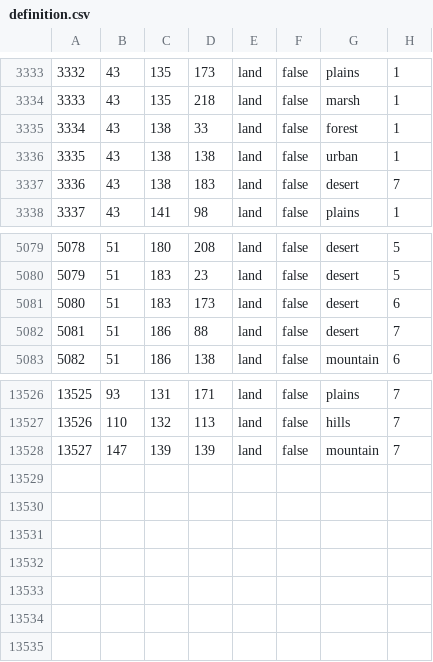
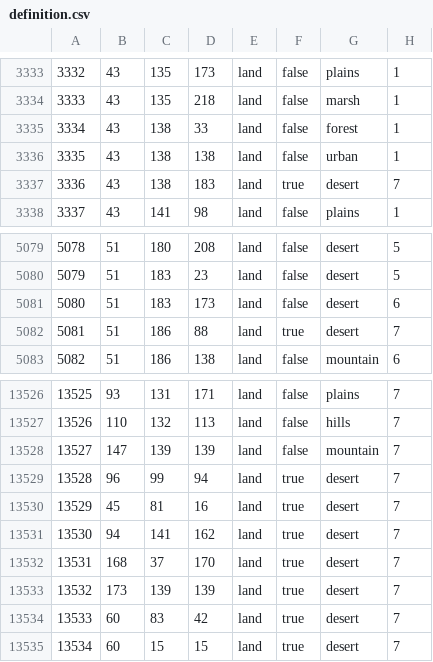
Before and after one commit to Xaelor/the-great-war-redux, a CSV file: map/definition.csv, drawn as a sheet; only a part is shown, gaps mark what is left out.

```diff
--- a/map/definition.csv
+++ b/map/definition.csv
@@ -3336,3 +3336,3 @@
 3335;43;138;138;land;false;urban;1
-3336;43;138;183;land;false;desert;7
+3336;43;138;183;land;true;desert;7
 3337;43;141;98;land;false;plains;1
@@ -5081,3 +5081,3 @@
 5080;51;183;173;land;false;desert;6
-5081;51;186;88;land;false;desert;7
+5081;51;186;88;land;true;desert;7
 5082;51;186;138;land;false;mountain;6
@@ -13528 +13528,8 @@
 13527;147;139;139;land;false;mountain;7
+13528;96;99;94;land;true;desert;7
+13529;45;81;16;land;true;desert;7
+13530;94;141;162;land;true;desert;7
+13531;168;37;170;land;true;desert;7
+13532;173;139;139;land;true;desert;7
+13533;60;83;42;land;true;desert;7
+13534;60;15;15;land;true;desert;7
```
Also changed, not shown: map/adjacencies.csv, 16 other files.
